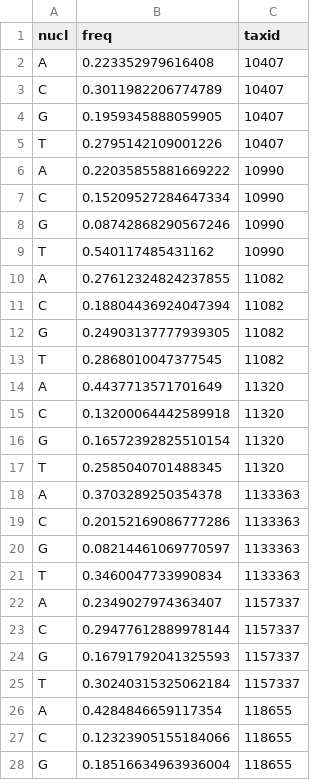
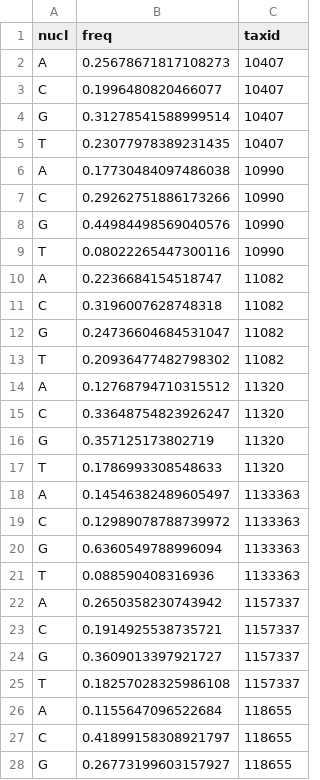
Before and after one commit to mitoclub/RNAViralMutSpec, a CSV file: viral_spectra/data/nucl_eq_freq_all_virus.csv, drawn as a sheet; only a part is shown; the diff covers the shown part only.

```diff
--- a/viral_spectra/data/nucl_eq_freq_all_virus.csv
+++ b/viral_spectra/data/nucl_eq_freq_all_virus.csv
@@ -1,28 +1,28 @@
 nucl,freq,taxid
-A,0.223352979616408,10407
-C,0.3011982206774789,10407
-G,0.1959345888059905,10407
-T,0.2795142109001226,10407
-A,0.22035855881669222,10990
-C,0.15209527284647334,10990
-G,0.08742868290567246,10990
-T,0.540117485431162,10990
-A,0.27612324824237855,11082
-C,0.18804436924047394,11082
-G,0.24903137777939305,11082
-T,0.2868010047377545,11082
-A,0.4437713571701649,11320
-C,0.13200064442589918,11320
-G,0.16572392825510154,11320
-T,0.2585040701488345,11320
-A,0.3703289250354378,1133363
-C,0.20152169086777286,1133363
-G,0.08214461069770597,1133363
-T,0.3460047733990834,1133363
-A,0.2349027974363407,1157337
-C,0.29477612889978144,1157337
-G,0.16791792041325593,1157337
-T,0.30240315325062184,1157337
-A,0.4284846659117354,118655
-C,0.12323905155184066,118655
-G,0.18516634963936004,118655
+A,0.25678671817108273,10407
+C,0.1996480820466077,10407
+G,0.31278541588999514,10407
+T,0.23077978389231435,10407
+A,0.17730484097486038,10990
+C,0.29262751886173266,10990
+G,0.44984498569040576,10990
+T,0.08022265447300116,10990
+A,0.2236684154518747,11082
+C,0.3196007628748318,11082
+G,0.24736604684531047,11082
+T,0.20936477482798302,11082
+A,0.12768794710315512,11320
+C,0.33648754823926247,11320
+G,0.357125173802719,11320
+T,0.1786993308548633,11320
+A,0.14546382489605497,1133363
+C,0.12989078788739972,1133363
+G,0.6360549788996094,1133363
+T,0.088590408316936,1133363
+A,0.2650358230743942,1157337
+C,0.1914925538735721,1157337
+G,0.3609013397921727,1157337
+T,0.18257028325986108,1157337
+A,0.1155647096522684,118655
+C,0.41899158308921797,118655
+G,0.26773199603157927,118655
```
Also changed, not shown: 101 edited cells elsewhere in this file, viral_spectra/data/aminoacid_eq_freq_all_virus.csv, 3 other files.
